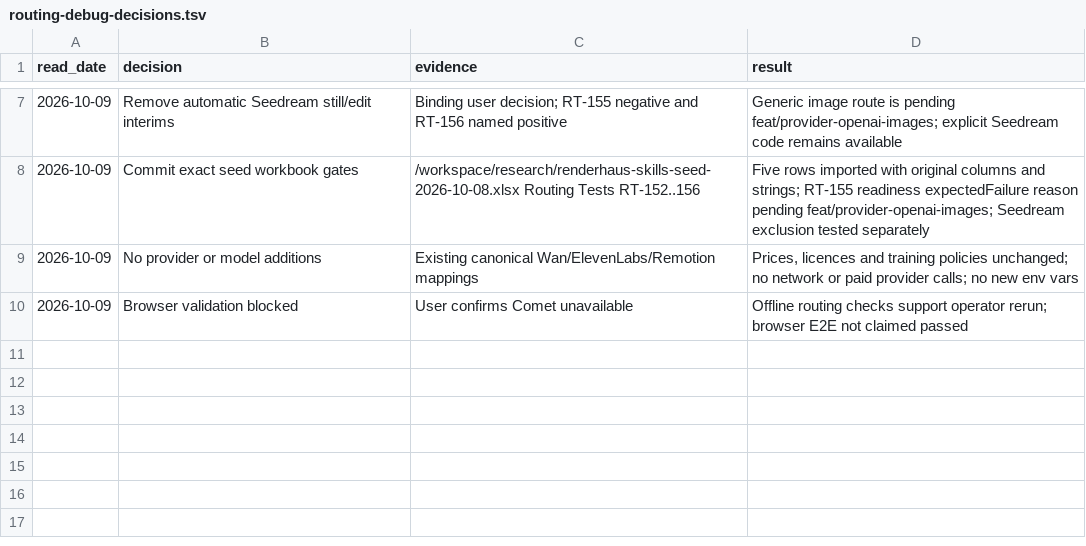
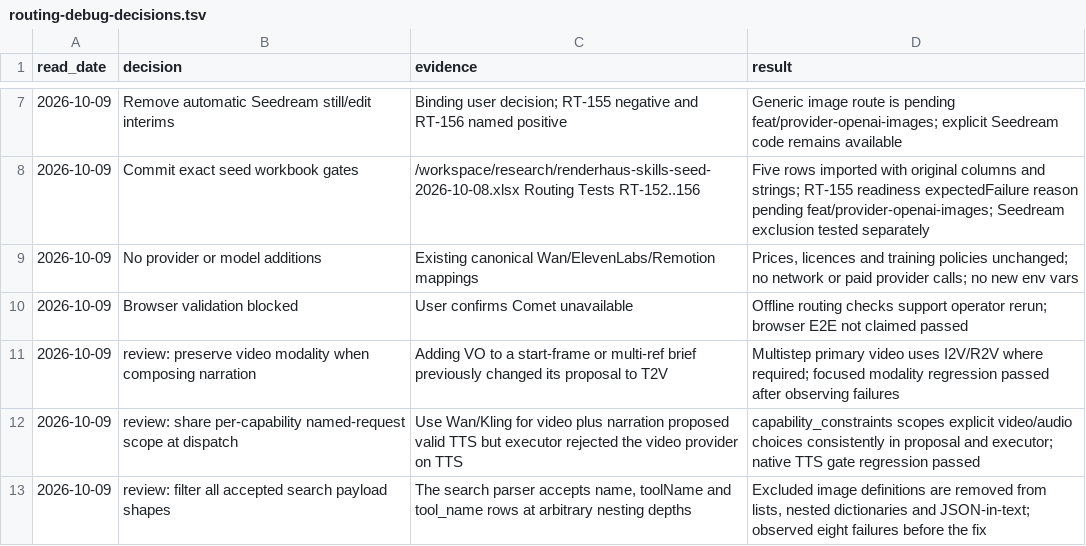
Before and after one commit to half-cook/renderhaus-agent, a TSV file: docs/routing-debug-decisions.tsv, drawn as a sheet; only a part is shown, gaps mark what is left out; the diff names each change by its address in the sheet, - before the commit and + after, or states it on an @@ line.

```diff
--- a/docs/routing-debug-decisions.tsv
+++ b/docs/routing-debug-decisions.tsv
+row 11: 2026-10-09 | review: preserve video modality when composing narration | Adding VO to a start-frame or multi-ref brief previously changed its proposal to T2V | Multistep primary video uses I2V/R2V where required; focused modality regression passed after observing failures
+row 12: 2026-10-09 | review: share per-capability named-request scope at dispatch | Use Wan/Kling for video plus narration proposed valid TTS but executor rejected the video provider on TTS | capability_constraints scopes explicit video/audio choices consistently in proposal and executor; native TTS gate regression passed
+row 13: 2026-10-09 | review: filter all accepted search payload shapes | The search parser accepts name, toolName and tool_name rows at arbitrary nesting depths | Excluded image definitions are removed from lists, nested dictionaries and JSON-in-text; observed eight failures before the fix
```
Also changed, not shown: 4 other files.
